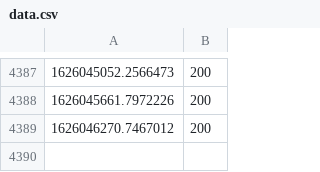
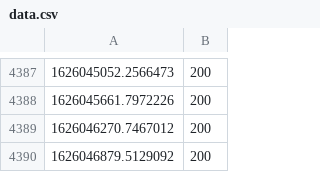
Before and after one commit to Garbaz/blockhaus-scrape, a CSV file: data.csv, drawn as a sheet; only a part is shown, gaps mark what is left out; the diff names each change by its address in the sheet, - before the commit and + after, or states it on an @@ line.

Commit message:
Updated plots

```diff
--- a/data.csv
+++ b/data.csv
+row 4390: 1626046879.5129092 | 200
```
